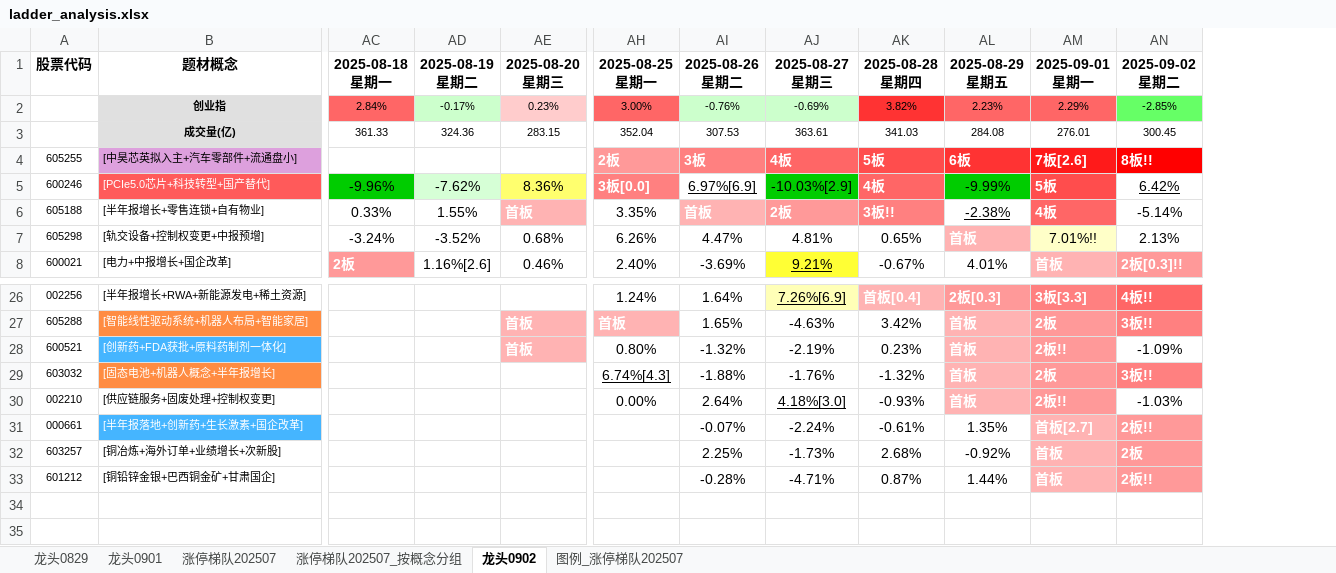
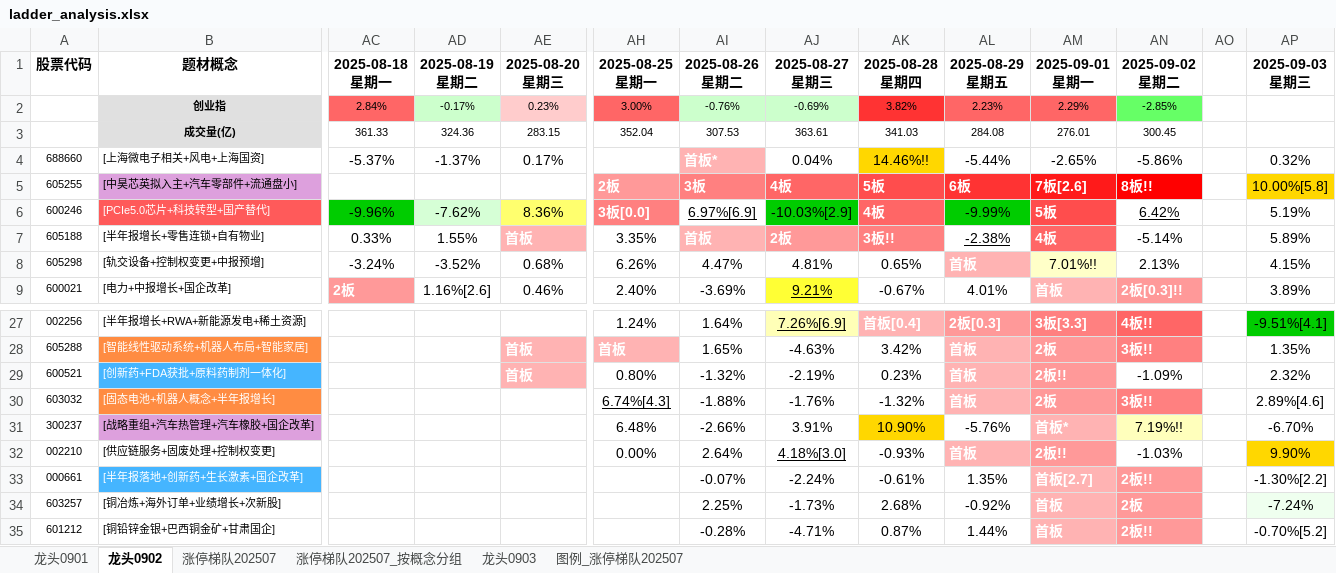
Before and after one commit to KealLiang/HardTrading, an Excel workbook: excel/ladder_analysis.xlsx, sheet 龙头0902, drawn as a sheet; only a part is shown, gaps mark what is left out; values as stored, in another font and other column widths than the file's, no borders; addresses are those after the commit; rows hold the shown columns only; ↵ is a line break in a cell; the diff names each change by its address in the sheet, - before the commit and + after, or states it on an @@ line.

```diff
--- a/excel/ladder_analysis.xlsx (sheet 龙头0902)
+++ b/excel/ladder_analysis.xlsx (sheet 龙头0902)
-sheet tab: 龙头0829
+sheet tab: 龙头0903
@@ sheet tab order changed: 龙头0901 | 龙头0902 | 涨停梯队202507 | 涨停梯队202507_按概念分组 | 龙头0903 | 图例_涨停梯队202507 @@
+column AO, empty
+column AP, row 1: 2025-09-03 ↵ 星期三; rows 5-9: 10.00%[5.8] | 5.19% | 5.89% | 4.15% | 3.89%; rows 27-30: -9.51%[4.1] | 1.35% | 2.32% | 2.89%[4.6]; rows 32-35: 9.90% | -1.30%[2.2] | -7.24% | -0.70%[5.2]
+row 4: 688660 | [上海微电子相关+风电+上海国资] | -5.37% | -1.37% | 0.17% |  | 首板* | 0.04% | 14.46%!! | -5.44% | -2.65% | -5.86% |  | 0.32%
+row 31: 300237 | [战略重组+汽车热管理+汽车橡胶+国企改革] |  |  |  | 6.48% | -2.66% | 3.91% | 10.90% | -5.76% | 首板* | 7.19%!! |  | -6.70%
```
Also changed, not shown: sheet 涨停梯队202507_按概念分组, sheet 涨停梯队202507, sheet 图例_涨停梯队202507, sheet 龙头0901, excel/fupan_analysis.xlsx, excel/fupan_stocks.xlsx, 2 other files.
